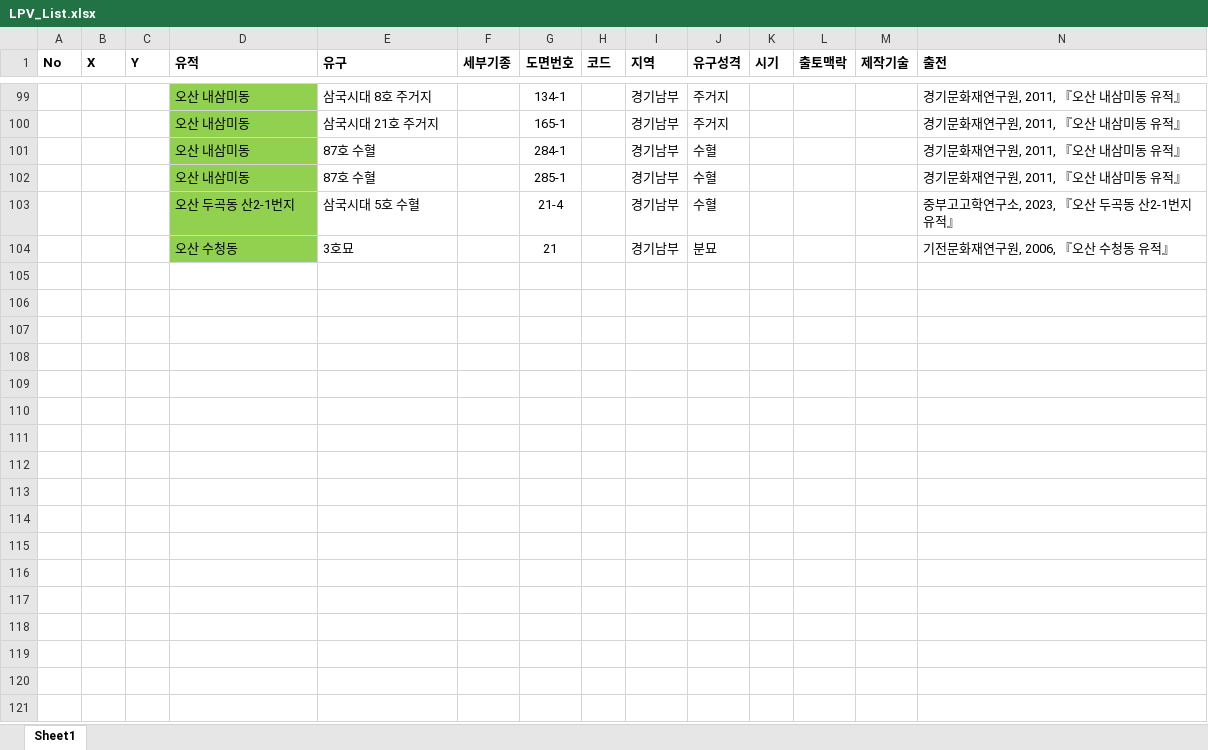
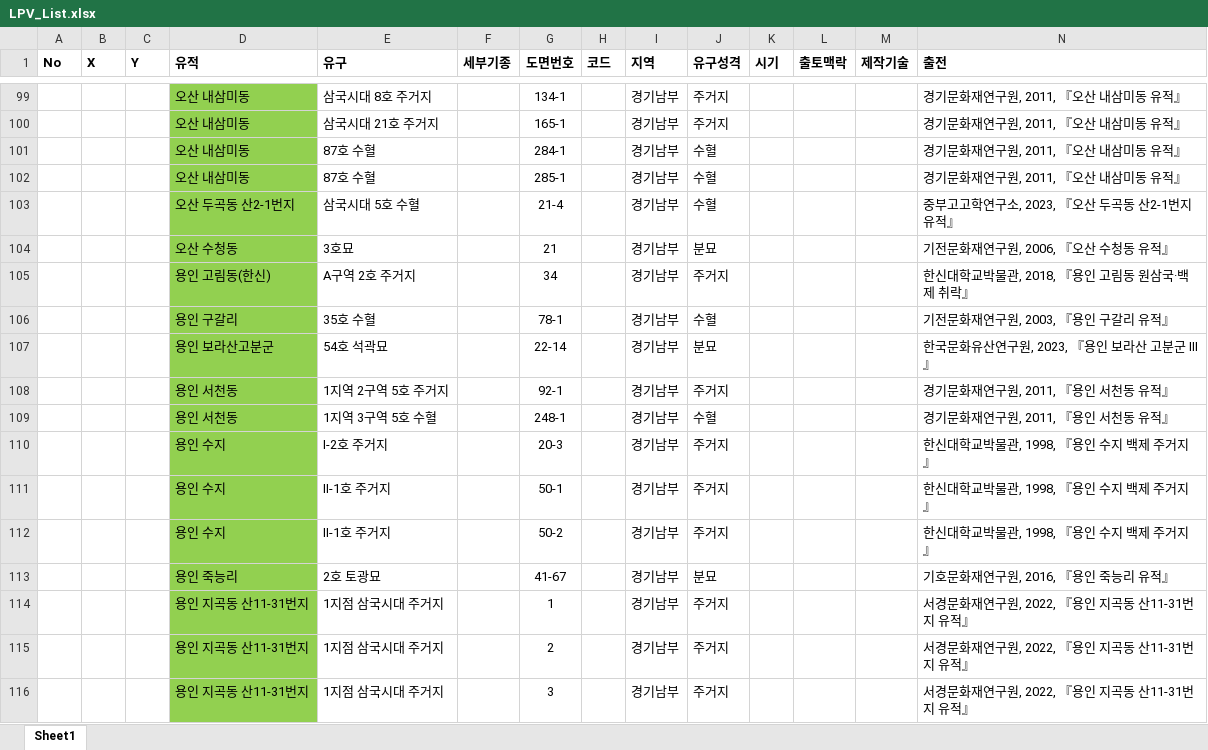
Before and after one commit to ChanToRe/p3K-HB_LPV, an Excel workbook: Data/LPV_List.xlsx, sheet Sheet1, drawn as a sheet; only a part is shown, gaps mark what is left out; values as stored, in another font and other column widths than the file's, no borders; the diff names each change by its address in the sheet, - before the commit and + after, or states it on an @@ line.

Commit message:
Update : LPV Data 추가
- 용인 검토 완료
- 원주 검토 필요

```diff
--- a/Data/LPV_List.xlsx (sheet Sheet1)
+++ b/Data/LPV_List.xlsx (sheet Sheet1)
+row 105:  |  |  | 용인 고림동(한신) | A구역 2호 주거지 |  | 34 |  | 경기남부 | 주거지 |  |  |  | 한신대학교박물관, 2018, 『용인 고림동 원삼국·백제 취락』
+row 106:  |  |  | 용인 구갈리 | 35호 수혈 |  | 78-1 |  | 경기남부 | 수혈 |  |  |  | 기전문화재연구원, 2003, 『용인 구갈리 유적』
+row 107:  |  |  | 용인 보라산고분군 | 54호 석곽묘 |  | 22-14 |  | 경기남부 | 분묘 |  |  |  | 한국문화유산연구원, 2023, 『용인 보라산 고분군 Ⅲ』
+row 108:  |  |  | 용인 서천동 | 1지역 2구역 5호 주거지 |  | 92-1 |  | 경기남부 | 주거지 |  |  |  | 경기문화재연구원, 2011, 『용인 서천동 유적』
+row 109:  |  |  | 용인 서천동 | 1지역 3구역 5호 수혈 |  | 248-1 |  | 경기남부 | 수혈 |  |  |  | 경기문화재연구원, 2011, 『용인 서천동 유적』
+row 110:  |  |  | 용인 수지 | Ⅰ-2호 주거지 |  | 20-3 |  | 경기남부 | 주거지 |  |  |  | 한신대학교박물관, 1998, 『용인 수지 백제 주거지』
+row 111:  |  |  | 용인 수지 | Ⅱ-1호 주거지 |  | 50-1 |  | 경기남부 | 주거지 |  |  |  | 한신대학교박물관, 1998, 『용인 수지 백제 주거지』
+row 112:  |  |  | 용인 수지 | Ⅱ-1호 주거지 |  | 50-2 |  | 경기남부 | 주거지 |  |  |  | 한신대학교박물관, 1998, 『용인 수지 백제 주거지』
+row 113:  |  |  | 용인 죽능리 | 2호 토광묘 |  | 41-67 |  | 경기남부 | 분묘 |  |  |  | 기호문화재연구원, 2016, 『용인 죽능리 유적』
+row 114:  |  |  | 용인 지곡동 산11-31번지 | 1지점 삼국시대 주거지 |  | 1 |  | 경기남부 | 주거지 |  |  |  | 서경문화재연구원, 2022, 『용인 지곡동 산11-31번지 유적』
+row 115:  |  |  | 용인 지곡동 산11-31번지 | 1지점 삼국시대 주거지 |  | 2 |  | 경기남부 | 주거지 |  |  |  | 서경문화재연구원, 2022, 『용인 지곡동 산11-31번지 유적』
+row 116:  |  |  | 용인 지곡동 산11-31번지 | 1지점 삼국시대 주거지 |  | 3 |  | 경기남부 | 주거지 |  |  |  | 서경문화재연구원, 2022, 『용인 지곡동 산11-31번지 유적』
```
Also changed, not shown: 11 other files.
